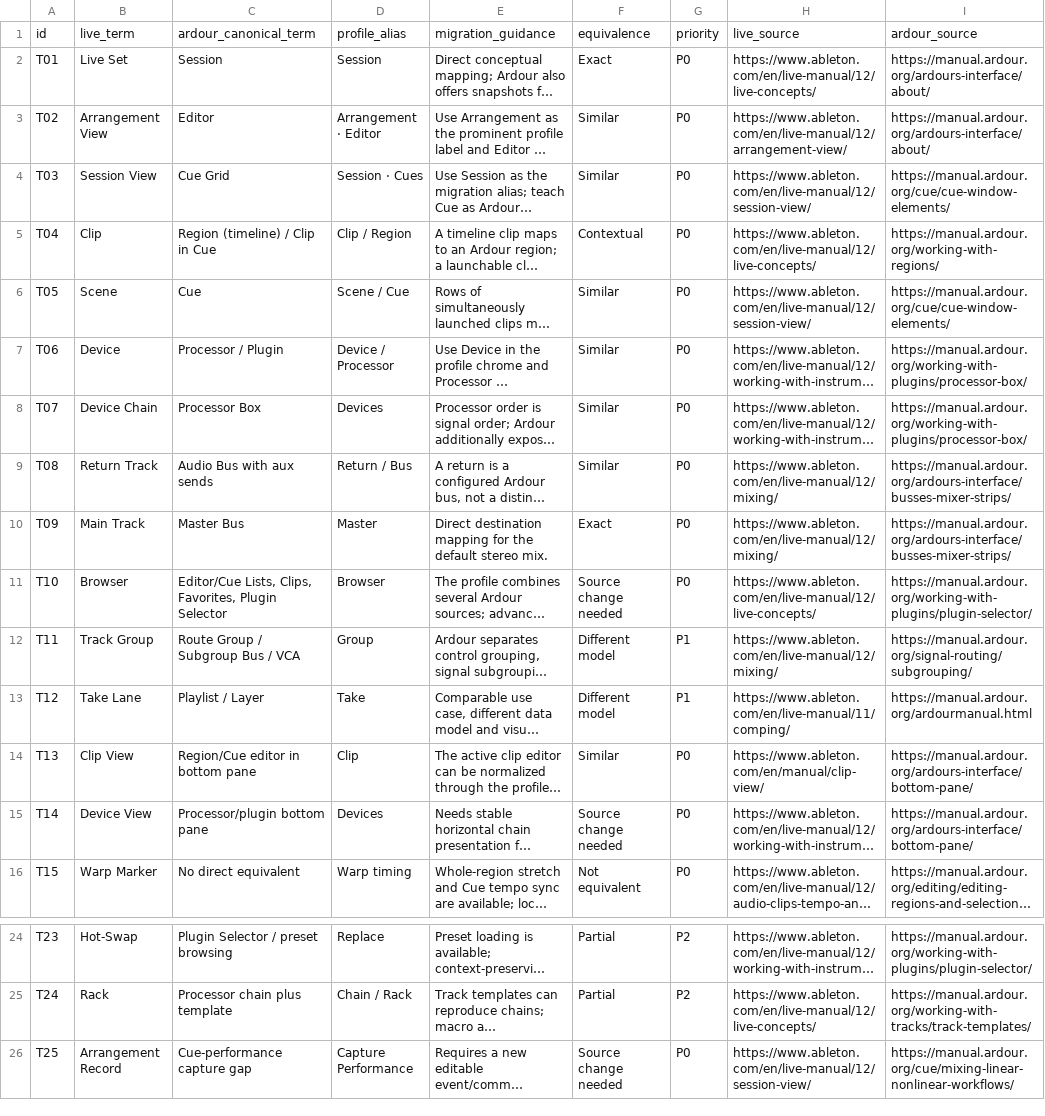
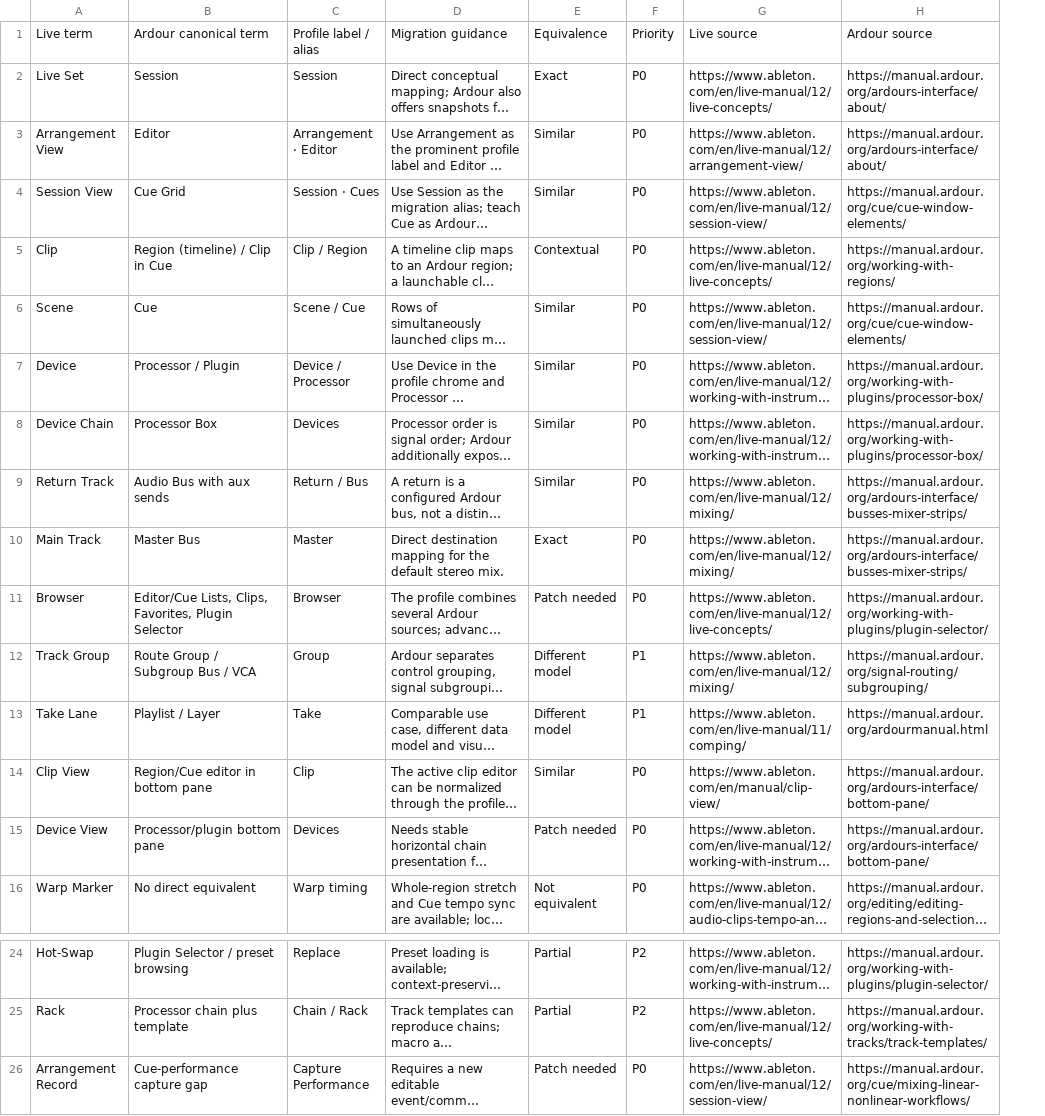
Before and after one commit to jokroese/ardoton, a CSV file: contract/terminology.csv, drawn as a sheet; only a part is shown, gaps mark what is left out; long unchanged cells end in …; removed rows and columns are numbered as before the commit, all else as after; the diff names each change by its address in the sheet, - before the commit and + after, or states it on an @@ line.

Commit message:
feat: add stock ardour migration profile

```diff
--- a/contract/terminology.csv
+++ b/contract/terminology.csv
-column A, rows 2-16: T01 | T02 | T03 | T04 | T05 | T06 | T07 | T08 | T09 | T10 | T11 | T12 | T13 | T14 | T15; rows 24-26: T23 | T24 | T25
-row 1: id | live_term | ardour_canonical_term | profile_alias | migration_guidance | equivalence | priority | live_source | ardour_source
+row 1: Live term | Ardour canonical term | Profile label / alias | Migration guidance | Equivalence | Priority | Live source | Ardour source
-E11: Source change needed
+E11: Patch needed
-E15: Source change needed
+E15: Patch needed
-E26: Source change needed
+E26: Patch needed
```
Also changed, not shown: contract/acceptance-tests.csv, contract/shortcuts.csv, 29 other files.
